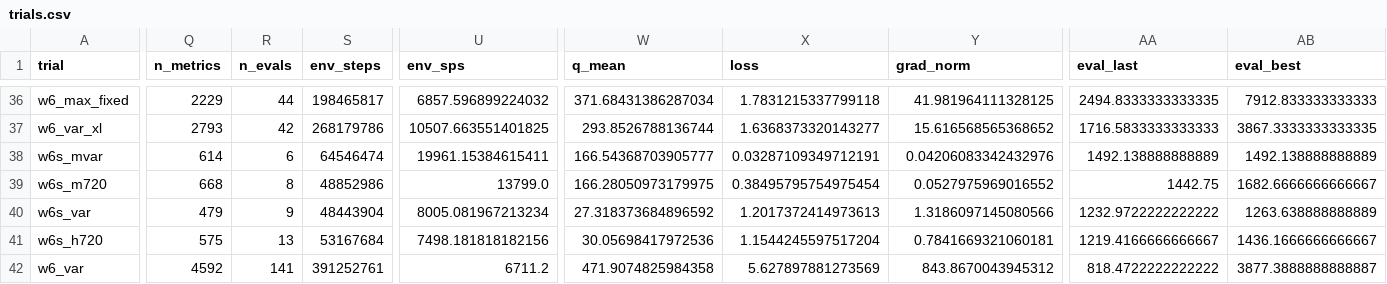
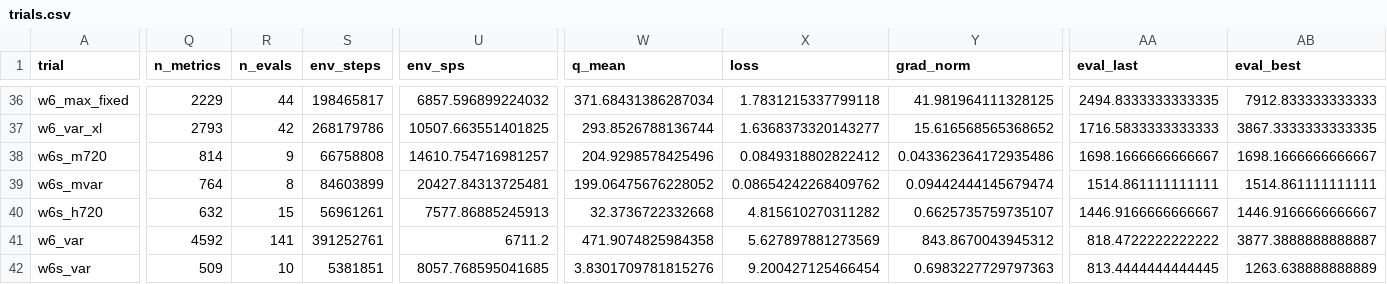
Before and after one commit to guoshaoyang-pku/poor-rl, a CSV file: examples/suika_trials/trials.csv, drawn as a sheet; only a part is shown, gaps mark what is left out; removed rows and columns are numbered as before the commit, all else as after; rows hold the shown columns only; the diff covers the shown part only; the diff names each change by its address in the sheet, - before the commit and + after, or states it on an @@ line.

Commit message:
suika trials: live sync 10-02 00:53

```diff
--- a/examples/suika_trials/trials.csv
+++ b/examples/suika_trials/trials.csv
-row 38: w6s_mvar | 614 | 6 | 64546474 | 19961.15384615411 | 166.54368703905777 | 0.03287109349712191 | 0.04206083342432976 | 1492.138888888889 | 1492.138888888889
-Q38 (n_metrics): 668
+Q38 (n_metrics): 814
-R38 (n_evals): 8
+R38 (n_evals): 9
-S38 (env_steps): 48852986
+S38 (env_steps): 66758808
-U38 (env_sps): 13799.0
+U38 (env_sps): 14610.754716981257
-W38 (q_mean): 166.28050973179975
+W38 (q_mean): 204.9298578425496
-X38 (loss): 0.38495795754975454
+X38 (loss): 0.0849318802822412
-Y38 (grad_norm): 0.0527975969016552
+Y38 (grad_norm): 0.043362364172935486
-AA38 (eval_last): 1442.75
+AA38 (eval_last): 1698.1666666666667
-AB38 (eval_best): 1682.6666666666667
+AB38 (eval_best): 1698.1666666666667
-row 40: w6s_var | 479 | 9 | 48443904 | 8005.081967213234 | 27.318373684896592 | 1.2017372414973613 | 1.3186097145080566 | 1232.9722222222222 | 1263.638888888889
+row 39: w6s_mvar | 764 | 8 | 84603899 | 20427.84313725481 | 199.06475676228052 | 0.08654242268409762 | 0.09442444145679474 | 1514.861111111111 | 1514.861111111111
-Q40 (n_metrics): 575
+Q40 (n_metrics): 632
-R40 (n_evals): 13
+R40 (n_evals): 15
-S40 (env_steps): 53167684
+S40 (env_steps): 56961261
-U40 (env_sps): 7498.181818182156
+U40 (env_sps): 7577.86885245913
-W40 (q_mean): 30.05698417972536
+W40 (q_mean): 32.3736722332668
-X40 (loss): 1.1544245597517204
+X40 (loss): 4.815610270311282
-Y40 (grad_norm): 0.7841669321060181
+Y40 (grad_norm): 0.6625735759735107
-AA40 (eval_last): 1219.4166666666667
+AA40 (eval_last): 1446.9166666666667
-AB40 (eval_best): 1436.1666666666667
+AB40 (eval_best): 1446.9166666666667
+row 42: w6s_var | 509 | 10 | 5381851 | 8057.768595041685 | 3.8301709781815276 | 9.200427125466454 | 0.6983227729797363 | 813.4444444444445 | 1263.638888888889
```
Also changed, not shown: 10 edited cells elsewhere in this file, 20 other files.
